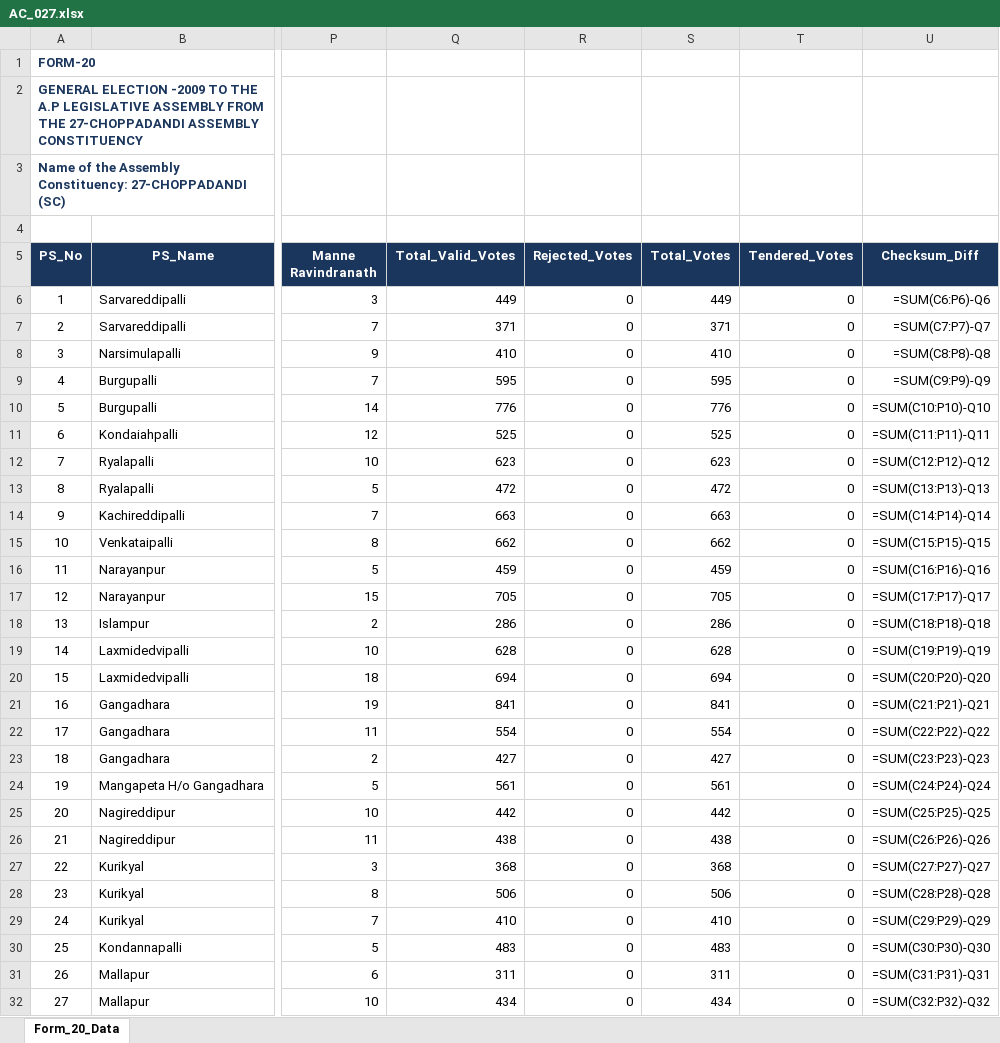
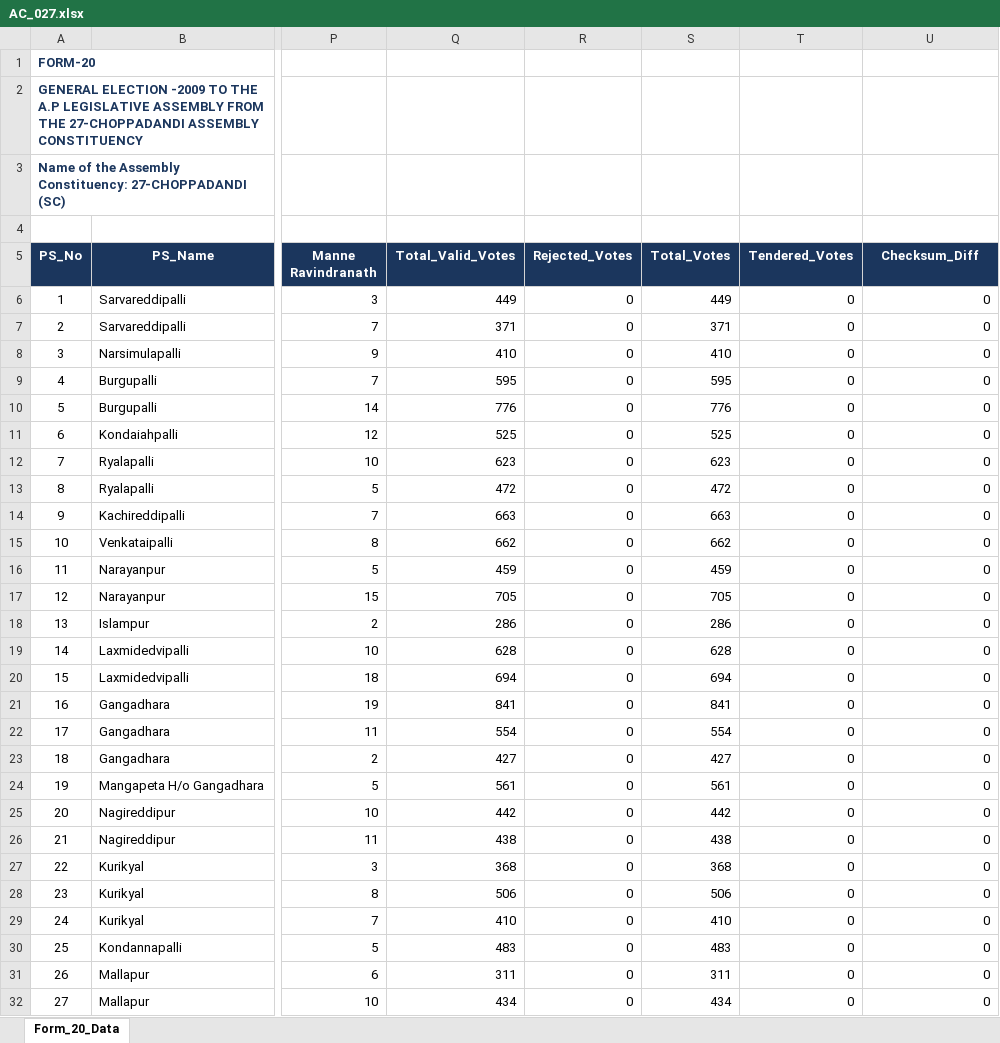
Before and after one commit to Mtaskapp/Karimnagar_xlsx, an Excel workbook: AC_2009/AC_027.xlsx, sheet Form_20_Data, drawn as a sheet; only a part is shown, gaps mark what is left out; values as stored, in another font and other column widths than the file's, no borders; formulas without a stored value are shown as written; the diff covers the shown part only; the diff names each change by its address in the sheet, - before the commit and + after, or states it on an @@ line.

```diff
--- a/AC_2009/AC_027.xlsx (sheet Form_20_Data)
+++ b/AC_2009/AC_027.xlsx (sheet Form_20_Data)
-U6 (Checksum_Diff): =SUM(C6:P6)-Q6
+U6 (Checksum_Diff): 0
-U7 (Checksum_Diff): =SUM(C7:P7)-Q7
+U7 (Checksum_Diff): 0
-U8 (Checksum_Diff): =SUM(C8:P8)-Q8
+U8 (Checksum_Diff): 0
-U9 (Checksum_Diff): =SUM(C9:P9)-Q9
+U9 (Checksum_Diff): 0
-U10 (Checksum_Diff): =SUM(C10:P10)-Q10
+U10 (Checksum_Diff): 0
-U11 (Checksum_Diff): =SUM(C11:P11)-Q11
+U11 (Checksum_Diff): 0
-U12 (Checksum_Diff): =SUM(C12:P12)-Q12
+U12 (Checksum_Diff): 0
-U13 (Checksum_Diff): =SUM(C13:P13)-Q13
+U13 (Checksum_Diff): 0
-U14 (Checksum_Diff): =SUM(C14:P14)-Q14
+U14 (Checksum_Diff): 0
-U15 (Checksum_Diff): =SUM(C15:P15)-Q15
+U15 (Checksum_Diff): 0
-U16 (Checksum_Diff): =SUM(C16:P16)-Q16
+U16 (Checksum_Diff): 0
-U17 (Checksum_Diff): =SUM(C17:P17)-Q17
+U17 (Checksum_Diff): 0
-U18 (Checksum_Diff): =SUM(C18:P18)-Q18
+U18 (Checksum_Diff): 0
-U19 (Checksum_Diff): =SUM(C19:P19)-Q19
+U19 (Checksum_Diff): 0
-U20 (Checksum_Diff): =SUM(C20:P20)-Q20
+U20 (Checksum_Diff): 0
-U21 (Checksum_Diff): =SUM(C21:P21)-Q21
+U21 (Checksum_Diff): 0
-U22 (Checksum_Diff): =SUM(C22:P22)-Q22
+U22 (Checksum_Diff): 0
-U23 (Checksum_Diff): =SUM(C23:P23)-Q23
+U23 (Checksum_Diff): 0
-U24 (Checksum_Diff): =SUM(C24:P24)-Q24
+U24 (Checksum_Diff): 0
-U25 (Checksum_Diff): =SUM(C25:P25)-Q25
+U25 (Checksum_Diff): 0
-U26 (Checksum_Diff): =SUM(C26:P26)-Q26
+U26 (Checksum_Diff): 0
-U27 (Checksum_Diff): =SUM(C27:P27)-Q27
+U27 (Checksum_Diff): 0
-U28 (Checksum_Diff): =SUM(C28:P28)-Q28
+U28 (Checksum_Diff): 0
-U29 (Checksum_Diff): =SUM(C29:P29)-Q29
+U29 (Checksum_Diff): 0
-U30 (Checksum_Diff): =SUM(C30:P30)-Q30
+U30 (Checksum_Diff): 0
-U31 (Checksum_Diff): =SUM(C31:P31)-Q31
+U31 (Checksum_Diff): 0
-U32 (Checksum_Diff): =SUM(C32:P32)-Q32
+U32 (Checksum_Diff): 0
```
Also changed, not shown: 266 edited cells elsewhere in this sheet, AC_2018/AC_027_027-Choppadandi_(SC).xlsx, AC_2018/AC_028_028-Vemulawada.xlsx, 57 other files.
